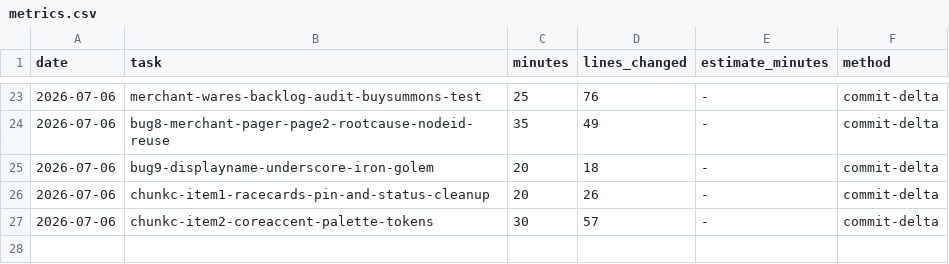
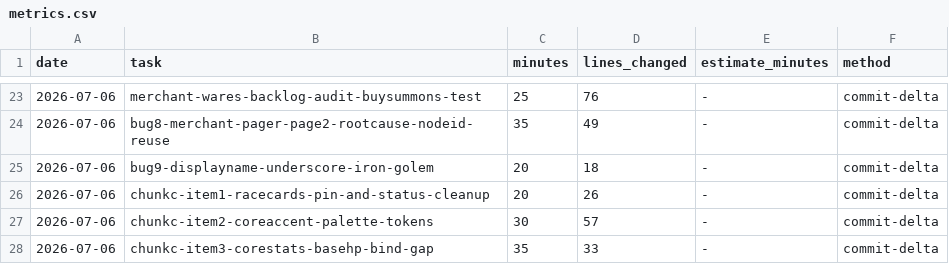
Before and after one commit to Somnium-GH/Roguebane, a CSV file: .claude/protocols/metrics.csv, drawn as a sheet; only a part is shown, gaps mark what is left out.

Commit message:
Metrics: chunkc-item3-corestats-basehp-bind-gap

```diff
--- a/.claude/protocols/metrics.csv
+++ b/.claude/protocols/metrics.csv
@@ -27 +27,2 @@ date,task,minutes,lines_changed,estimate_minutes,method
 2026-07-06,chunkc-item2-coreaccent-palette-tokens,30,57,-,commit-delta
+2026-07-06,chunkc-item3-corestats-basehp-bind-gap,35,33,-,commit-delta
```
